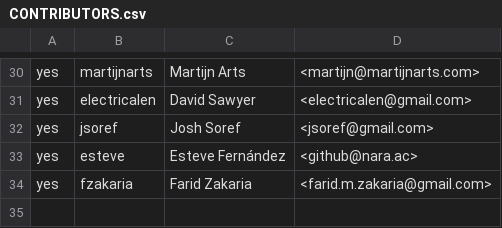
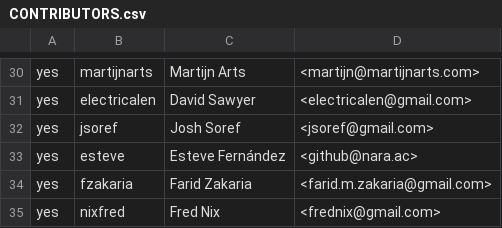
Before and after one commit to flox/flox, a CSV file: .github/CONTRIBUTORS.csv, drawn as a sheet; only a part is shown, gaps mark what is left out; the diff names each change by its address in the sheet, - before the commit and + after, or states it on an @@ line.

Commit message:
chore: add nixfred to CONTRIBUTORS.csv

```diff
--- a/.github/CONTRIBUTORS.csv
+++ b/.github/CONTRIBUTORS.csv
+row 35: yes | nixfred | Fred Nix | <frednix@gmail.com>
```
